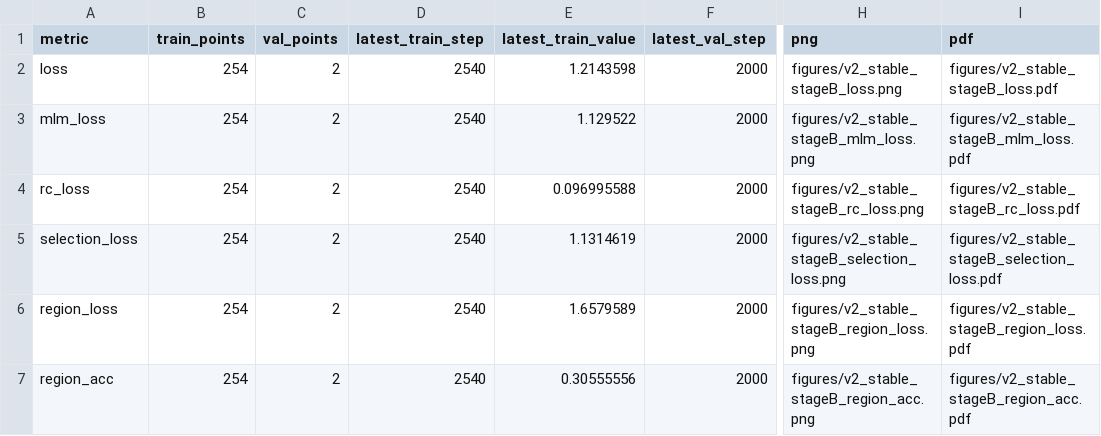
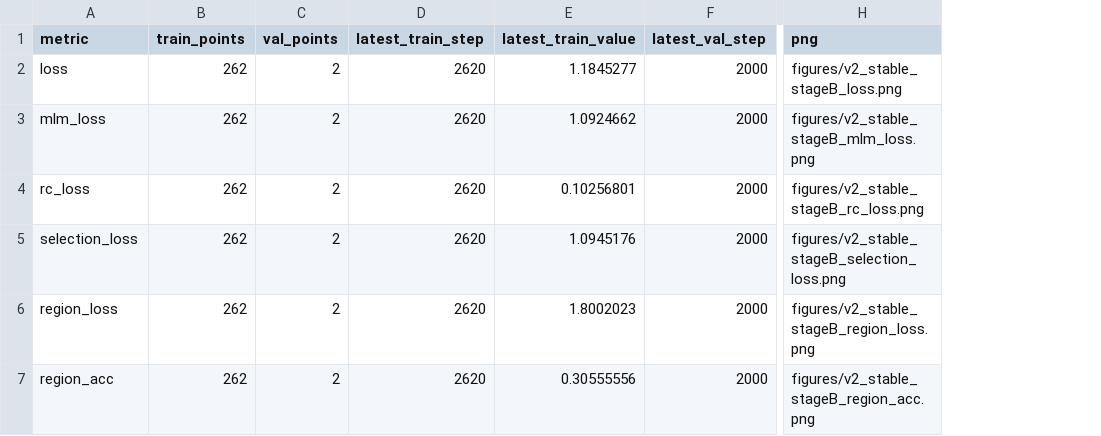
Before and after one commit to shuai19910911/zuowu_genomemodel, a TSV file: docs/training_progress/source_data/v2_stable_stageB_curve_summary.tsv, drawn as a sheet; only a part is shown, gaps mark what is left out; the diff names each change by its address in the sheet, - before the commit and + after, or states it on an @@ line.

```diff
--- a/docs/training_progress/source_data/v2_stable_stageB_curve_summary.tsv
+++ b/docs/training_progress/source_data/v2_stable_stageB_curve_summary.tsv
-column I (pdf), rows 2-7: figures/v2_stable_stageB_loss.pdf | figures/v2_stable_stageB_mlm_loss.pdf | figures/v2_stable_stageB_rc_loss.pdf | figures/v2_stable_stageB_selection_loss.pdf | figures/v2_stable_stageB_region_loss.pdf | figures/v2_stable_stageB_region_acc.pdf
-B2:B7 (train_points): 254
+B2:B7 (train_points): 262
-D2:D7 (latest_train_step): 2540
+D2:D7 (latest_train_step): 2620
-E2 (latest_train_value): 1.2143598
+E2 (latest_train_value): 1.1845277
-E3 (latest_train_value): 1.129522
+E3 (latest_train_value): 1.0924662
-E4 (latest_train_value): 0.096995588
+E4 (latest_train_value): 0.10256801
-E5 (latest_train_value): 1.1314619
+E5 (latest_train_value): 1.0945176
-E6 (latest_train_value): 1.6579589
+E6 (latest_train_value): 1.8002023
```
Also changed, not shown: docs/training_progress/source_data/v2_stable_stageB_metrics.tsv, 3 other files.
